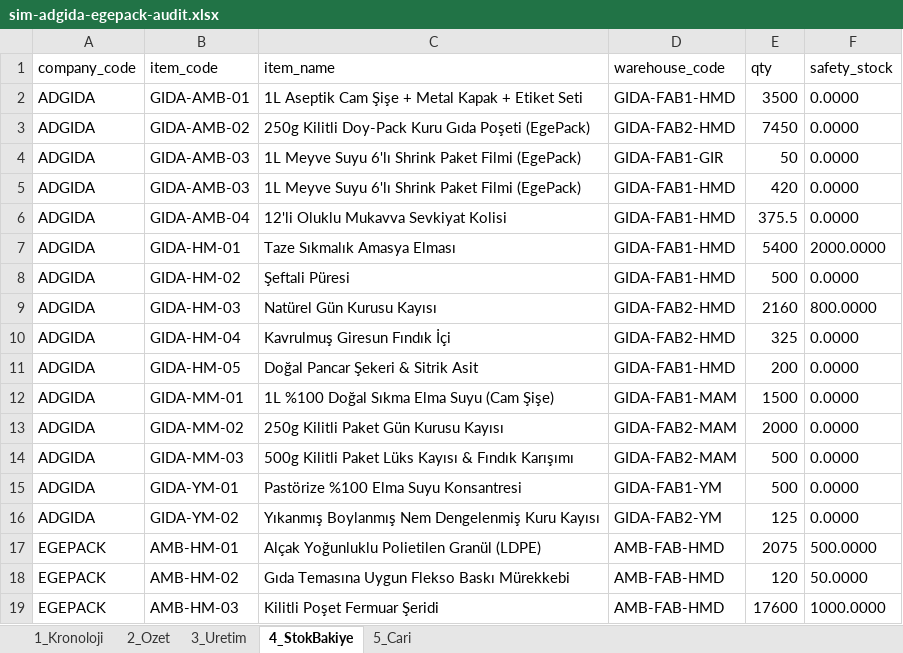
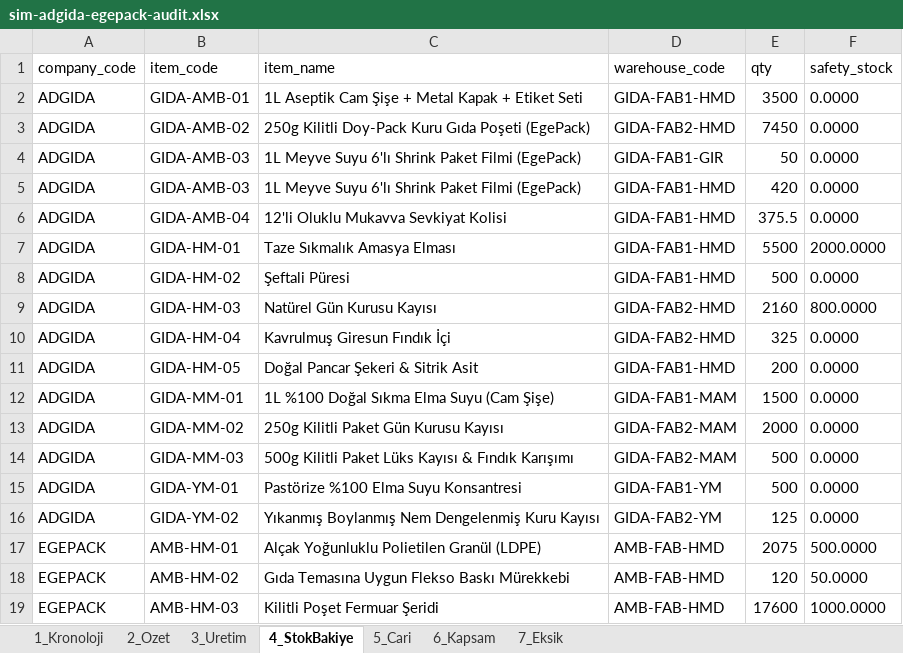
Before and after one commit to ktbkaa/erp-backend, an Excel workbook: docs/system/sim-adgida-egepack-audit.xlsx, sheet 4_StokBakiye, drawn as a sheet; values as stored, in another font and other column widths than the file's, no borders; the diff names each change by its address in the sheet, - before the commit and + after, or states it on an @@ line.

```diff
--- a/docs/system/sim-adgida-egepack-audit.xlsx (sheet 4_StokBakiye)
+++ b/docs/system/sim-adgida-egepack-audit.xlsx (sheet 4_StokBakiye)
+sheet tab: 6_Kapsam
+sheet tab: 7_Eksik
-E7 (qty): 5400
+E7 (qty): 5500
```
Also changed, not shown: sheet 1_Kronoloji, sheet 3_Uretim, sheet 2_Ozet, 7 other files.
